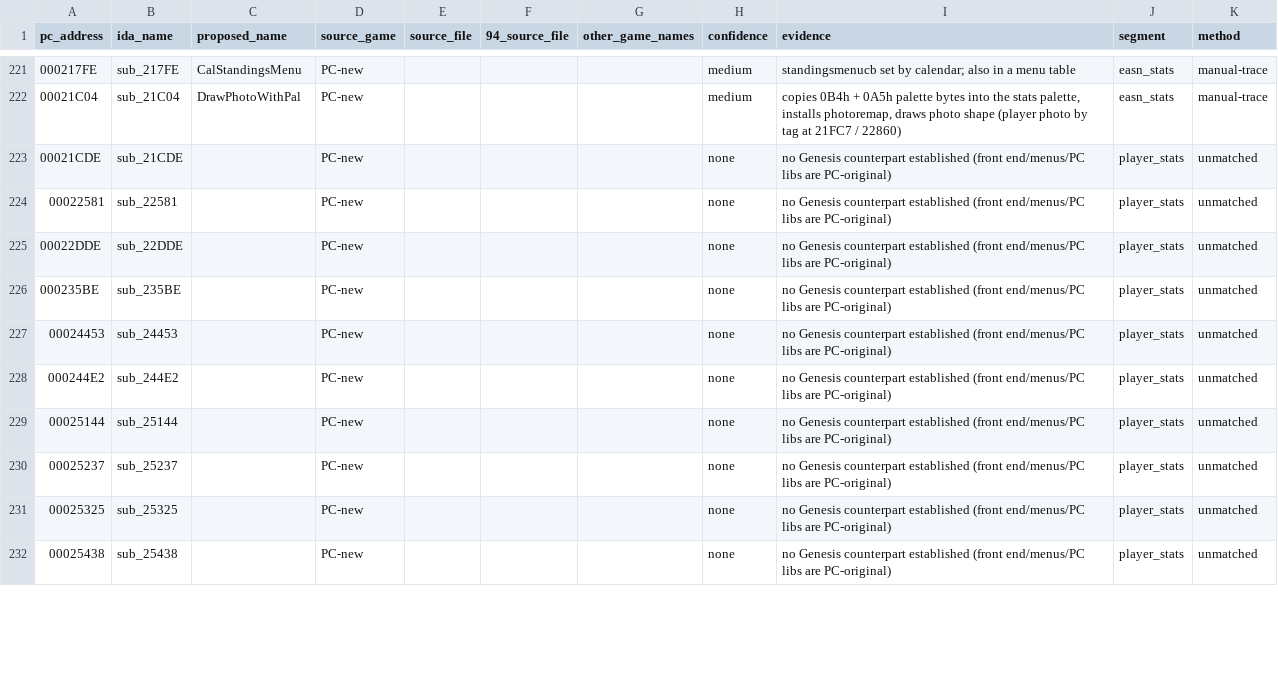
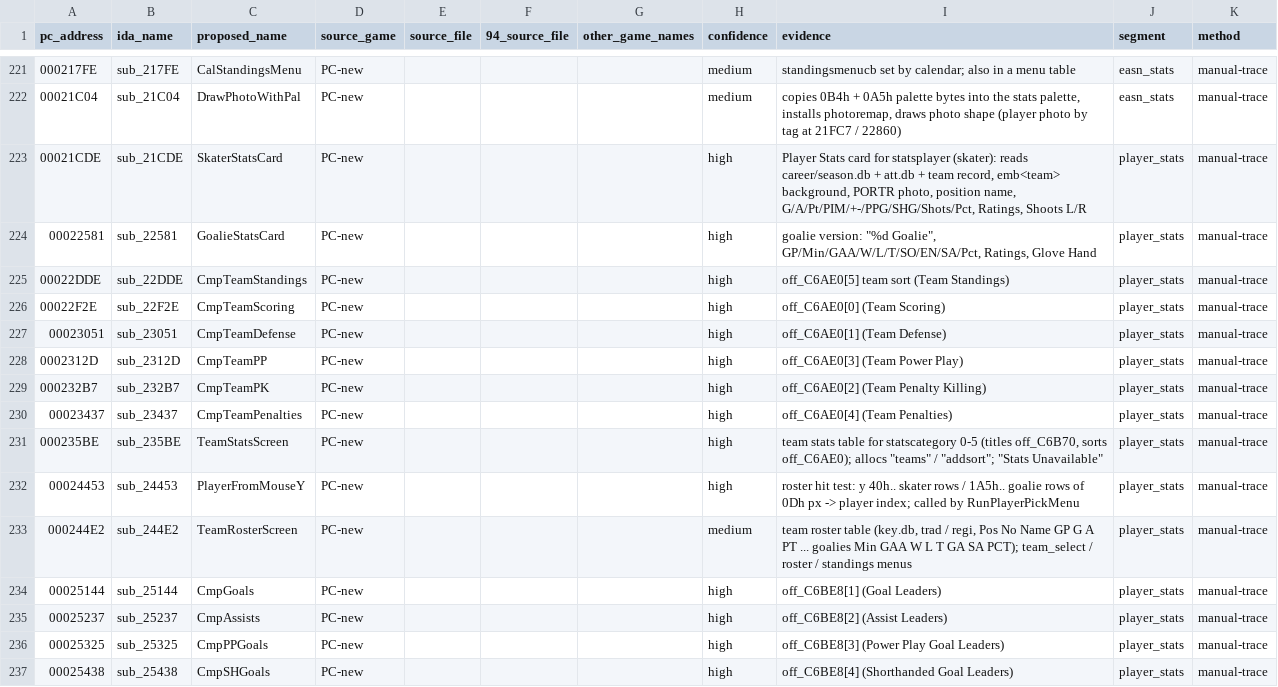
Before and after one commit to abdulahmad/NHL95PC, a CSV file: name_map_94.csv, drawn as a sheet; only a part is shown, gaps mark what is left out; the diff covers the shown part only.

```diff
--- a/name_map_94.csv
+++ b/name_map_94.csv
@@ -222,11 +222,16 @@ pc_address,ida_name,proposed_name,source_game,source_file,94_source_file,other_g
 00021C04,sub_21C04,DrawPhotoWithPal,PC-new,,,,medium,"copies 0B4h + 0A5h palette bytes into the stats palette, installs photoremap, draws photo shape (player photo by tag at 21FC7 / 22860)",easn_stats,manual-trace
-00021CDE,sub_21CDE,,PC-new,,,,none,no Genesis counterpart established (front end/menus/PC libs are PC-original),player_stats,unmatched
-00022581,sub_22581,,PC-new,,,,none,no Genesis counterpart established (front end/menus/PC libs are PC-original),player_stats,unmatched
-00022DDE,sub_22DDE,,PC-new,,,,none,no Genesis counterpart established (front end/menus/PC libs are PC-original),player_stats,unmatched
-000235BE,sub_235BE,,PC-new,,,,none,no Genesis counterpart established (front end/menus/PC libs are PC-original),player_stats,unmatched
-00024453,sub_24453,,PC-new,,,,none,no Genesis counterpart established (front end/menus/PC libs are PC-original),player_stats,unmatched
-000244E2,sub_244E2,,PC-new,,,,none,no Genesis counterpart established (front end/menus/PC libs are PC-original),player_stats,unmatched
-00025144,sub_25144,,PC-new,,,,none,no Genesis counterpart established (front end/menus/PC libs are PC-original),player_stats,unmatched
-00025237,sub_25237,,PC-new,,,,none,no Genesis counterpart established (front end/menus/PC libs are PC-original),player_stats,unmatched
-00025325,sub_25325,,PC-new,,,,none,no Genesis counterpart established (front end/menus/PC libs are PC-original),player_stats,unmatched
-00025438,sub_25438,,PC-new,,,,none,no Genesis counterpart established (front end/menus/PC libs are PC-original),player_stats,unmatched
+00021CDE,sub_21CDE,SkaterStatsCard,PC-new,,,,high,"Player Stats card for statsplayer (skater): reads career/season.db + att.db + team record, emb<team> background, PORTR photo, position name, G/A/Pt/PIM/+-/PPG/SHG/Shots/Pct, Ratings, Shoots L/R",player_stats,manual-trace
+00022581,sub_22581,GoalieStatsCard,PC-new,,,,high,"goalie version: ""%d Goalie"", GP/Min/GAA/W/L/T/SO/EN/SA/Pct, Ratings, Glove Hand",player_stats,manual-trace
+00022DDE,sub_22DDE,CmpTeamStandings,PC-new,,,,high,off_C6AE0[5] team sort (Team Standings),player_stats,manual-trace
+00022F2E,sub_22F2E,CmpTeamScoring,PC-new,,,,high,off_C6AE0[0] (Team Scoring),player_stats,manual-trace
+00023051,sub_23051,CmpTeamDefense,PC-new,,,,high,off_C6AE0[1] (Team Defense),player_stats,manual-trace
+0002312D,sub_2312D,CmpTeamPP,PC-new,,,,high,off_C6AE0[3] (Team Power Play),player_stats,manual-trace
+000232B7,sub_232B7,CmpTeamPK,PC-new,,,,high,off_C6AE0[2] (Team Penalty Killing),player_stats,manual-trace
+00023437,sub_23437,CmpTeamPenalties,PC-new,,,,high,off_C6AE0[4] (Team Penalties),player_stats,manual-trace
+000235BE,sub_235BE,TeamStatsScreen,PC-new,,,,high,"team stats table for statscategory 0-5 (titles off_C6B70, sorts off_C6AE0); allocs ""teams"" / ""addsort""; ""Stats Unavailable""",player_stats,manual-trace
+00024453,sub_24453,PlayerFromMouseY,PC-new,,,,high,roster hit test: y 40h.. skater rows / 1A5h.. goalie rows of 0Dh px -> player index; called by RunPlayerPickMenu,player_stats,manual-trace
+000244E2,sub_244E2,TeamRosterScreen,PC-new,,,,medium,"team roster table (key.db, trad / regi, Pos No Name GP G A PT ... goalies Min GAA W L T GA SA PCT); team_select / roster / standings menus",player_stats,manual-trace
+00025144,sub_25144,CmpGoals,PC-new,,,,high,off_C6BE8[1] (Goal Leaders),player_stats,manual-trace
+00025237,sub_25237,CmpAssists,PC-new,,,,high,off_C6BE8[2] (Assist Leaders),player_stats,manual-trace
+00025325,sub_25325,CmpPPGoals,PC-new,,,,high,off_C6BE8[3] (Power Play Goal Leaders),player_stats,manual-trace
+00025438,sub_25438,CmpSHGoals,PC-new,,,,high,off_C6BE8[4] (Shorthanded Goal Leaders),player_stats,manual-trace
```
Also changed, not shown: 32 edited cells elsewhere in this file, tools/global_map.csv, tools/manual_names.csv, 13 other files.
